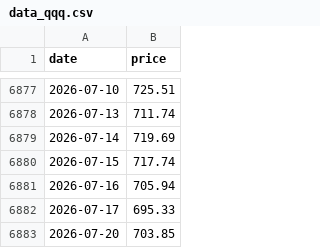
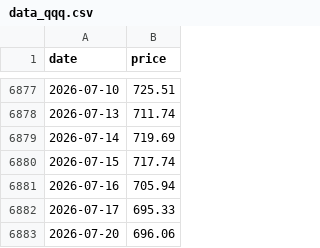
Before and after one commit to daveybitcoins/DaveyBitcoins-Website, a CSV file: data_qqq.csv, drawn as a sheet; only a part is shown, gaps mark what is left out.

```diff
--- a/data_qqq.csv
+++ b/data_qqq.csv
@@ -6882,2 +6882,2 @@ date,price
 2026-07-17,695.33
-2026-07-20,703.85
+2026-07-20,696.06
```
Also changed, not shown: data.csv, data_spy.csv, 1 other file.
